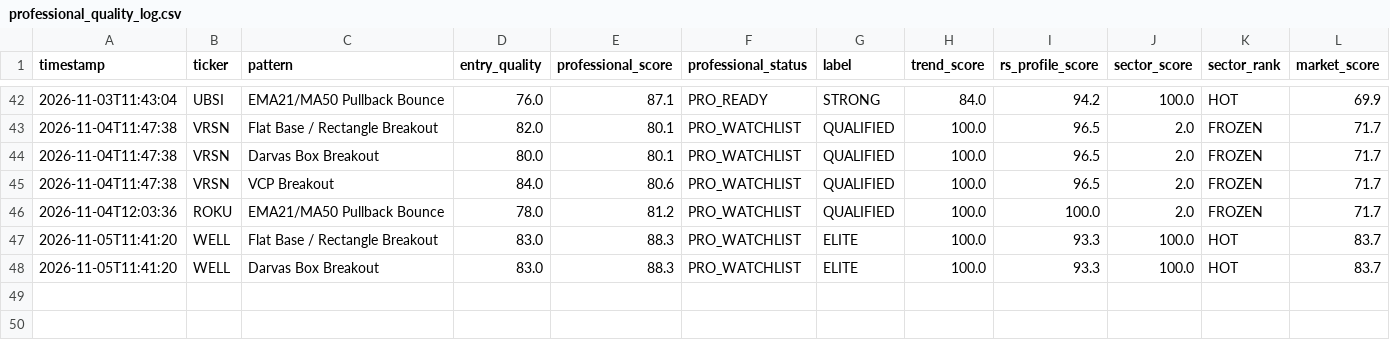
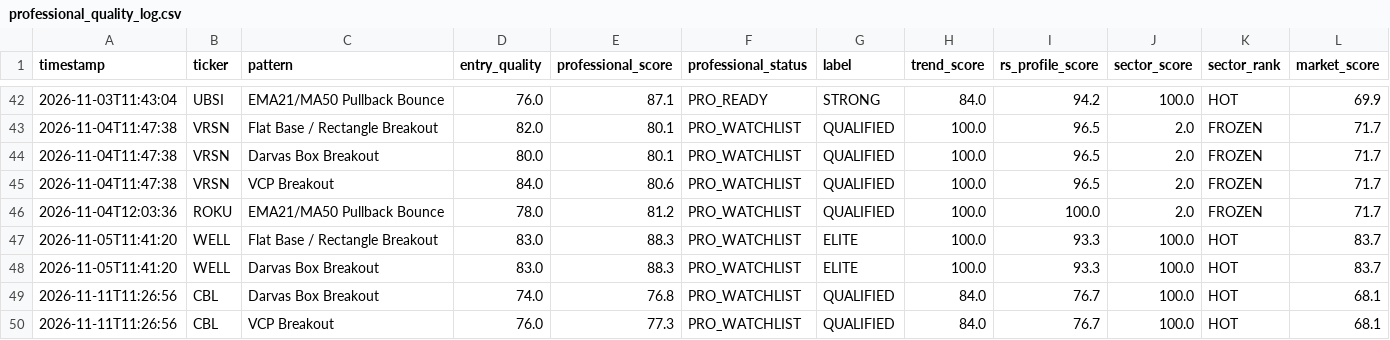
Before and after one commit to shakedazaria/stock-script-render, a CSV file: scanner_state/professional_quality_log.csv, drawn as a sheet; only a part is shown, gaps mark what is left out; rows hold the shown columns only; the diff names each change by its address in the sheet, - before the commit and + after, or states it on an @@ line.

```diff
--- a/scanner_state/professional_quality_log.csv
+++ b/scanner_state/professional_quality_log.csv
+row 49: 2026-11-11T11:26:56 | CBL | Darvas Box Breakout | 74.0 | 76.8 | PRO_WATCHLIST | QUALIFIED | 84.0 | 76.7 | 100.0 | HOT | 68.1
+row 50: 2026-11-11T11:26:56 | CBL | VCP Breakout | 76.0 | 77.3 | PRO_WATCHLIST | QUALIFIED | 84.0 | 76.7 | 100.0 | HOT | 68.1
```
Also changed, not shown: 11 other files.
